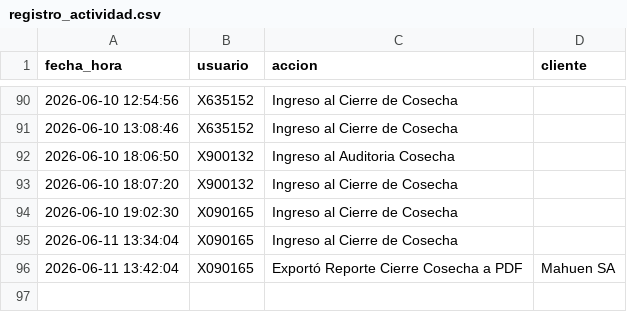
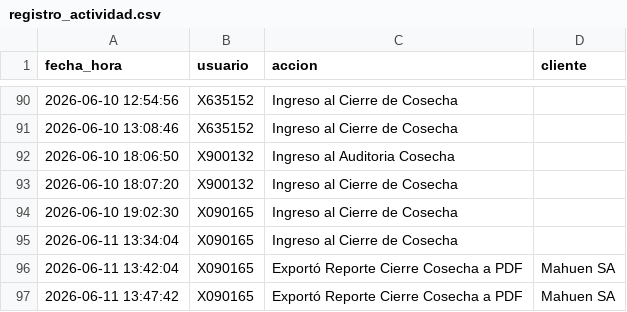
Before and after one commit to suyai-d/reportes-seguridad-db, a CSV file: registro_actividad.csv, drawn as a sheet; only a part is shown, gaps mark what is left out; the diff names each change by its address in the sheet, - before the commit and + after, or states it on an @@ line.

Commit message:
Log: X090165 - Exportó Reporte Cierre Cosecha a PDF

```diff
--- a/registro_actividad.csv
+++ b/registro_actividad.csv
+row 97: 2026-06-11 13:47:42 | X090165 | Exportó Reporte Cierre Cosecha a PDF | Mahuen SA
```
